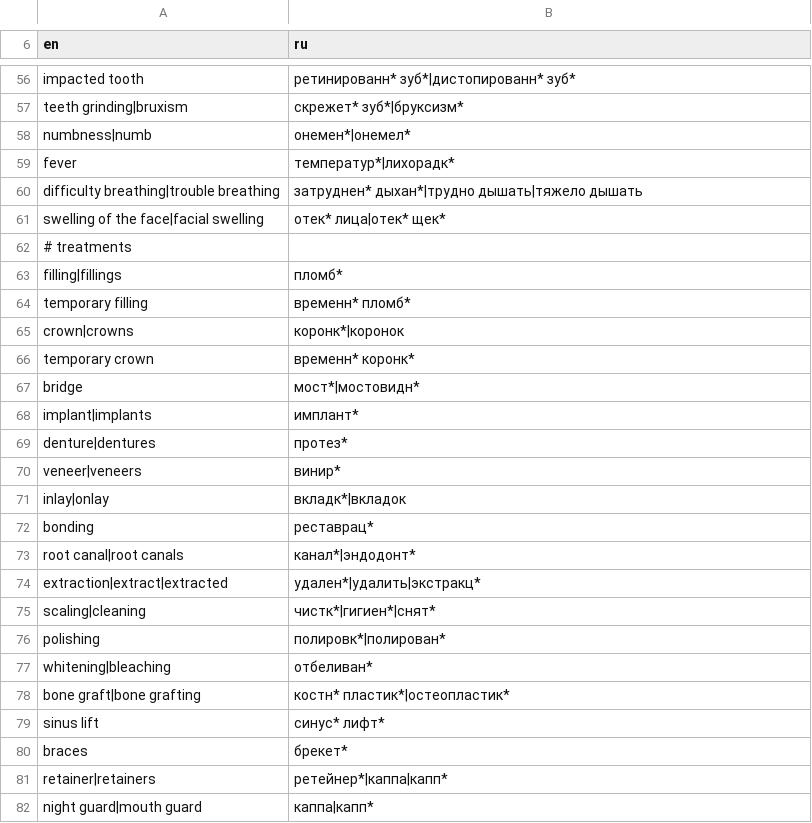
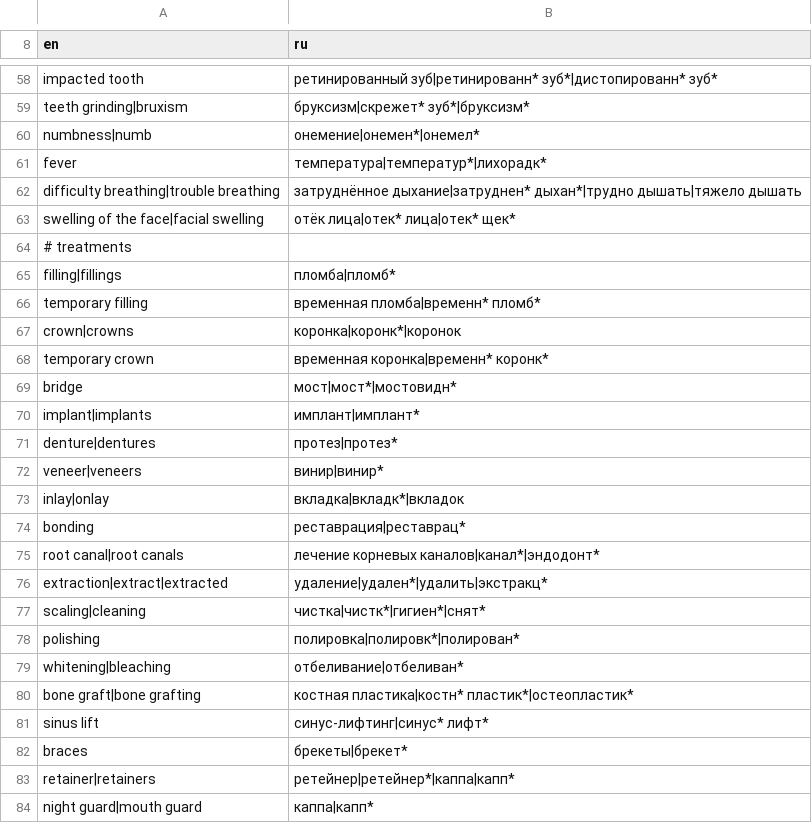
Before and after one commit to bogdan734/dentabridge, a TSV file: packages/voice/glossary/en-ru.tsv, drawn as a sheet; only a part is shown, gaps mark what is left out; addresses are those after the commit; the diff covers the shown part only; the diff names each change by its address in the sheet, - before the commit and + after, or states it on an @@ line.

```diff
--- a/packages/voice/glossary/en-ru.tsv
+++ b/packages/voice/glossary/en-ru.tsv
-B58 (ru): ретинированн* зуб*|дистопированн* зуб*
+B58 (ru): ретинированный зуб|ретинированн* зуб*|дистопированн* зуб*
-B59 (ru): скрежет* зуб*|бруксизм*
+B59 (ru): бруксизм|скрежет* зуб*|бруксизм*
-B60 (ru): онемен*|онемел*
+B60 (ru): онемение|онемен*|онемел*
-B61 (ru): температур*|лихорадк*
+B61 (ru): температура|температур*|лихорадк*
-B62 (ru): затруднен* дыхан*|трудно дышать|тяжело…
+B62 (ru): затруднённое дыхание|затруднен* дыхан*|трудно дышать|тяжело…
-B63 (ru): отек* лица|отек* щек*
+B63 (ru): отёк лица|отек* лица|отек* щек*
-B65 (ru): пломб*
+B65 (ru): пломба|пломб*
-B66 (ru): временн* пломб*
+B66 (ru): временная пломба|временн* пломб*
-B67 (ru): коронк*|коронок
+B67 (ru): коронка|коронк*|коронок
-B68 (ru): временн* коронк*
+B68 (ru): временная коронка|временн* коронк*
-B69 (ru): мост*|мостовидн*
+B69 (ru): мост|мост*|мостовидн*
-B70 (ru): имплант*
+B70 (ru): имплант|имплант*
-B71 (ru): протез*
+B71 (ru): протез|протез*
-B72 (ru): винир*
+B72 (ru): винир|винир*
-B73 (ru): вкладк*|вкладок
+B73 (ru): вкладка|вкладк*|вкладок
-B74 (ru): реставрац*
+B74 (ru): реставрация|реставрац*
-B75 (ru): канал*|эндодонт*
+B75 (ru): лечение корневых каналов|канал*|эндодонт*
-B76 (ru): удален*|удалить|экстракц*
+B76 (ru): удаление|удален*|удалить|экстракц*
-B77 (ru): чистк*|гигиен*|снят*
+B77 (ru): чистка|чистк*|гигиен*|снят*
-B78 (ru): полировк*|полирован*
+B78 (ru): полировка|полировк*|полирован*
-B79 (ru): отбеливан*
+B79 (ru): отбеливание|отбеливан*
-B80 (ru): костн* пластик*|остеопластик*
+B80 (ru): костная пластика|костн* пластик*|остеопластик*
-B81 (ru): синус* лифт*
+B81 (ru): синус-лифтинг|синус* лифт*
-B82 (ru): брекет*
+B82 (ru): брекеты|брекет*
-B83 (ru): ретейнер*|каппа|капп*
+B83 (ru): ретейнер|ретейнер*|каппа|капп*
```
Also changed, not shown: 2 added rows and 123 edited cells elsewhere in this file, 4 other files.
